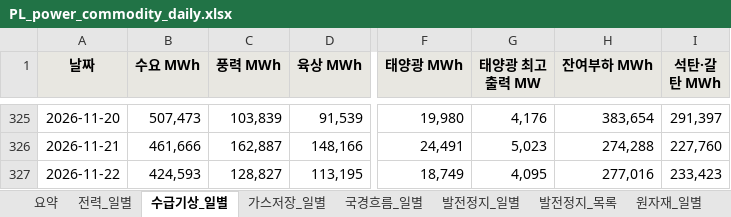
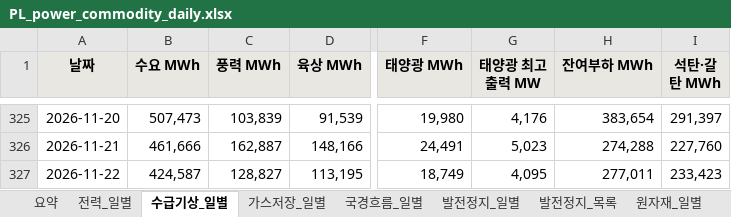
Before and after one commit to bnkim192/entsoe-harvester, an Excel workbook: weekly/daily/PL_power_commodity_daily.xlsx, sheet 수급기상_일별, drawn as a sheet; only a part is shown, gaps mark what is left out; values as stored, in another font and other column widths than the file's, no borders; the diff names each change by its address in the sheet, - before the commit and + after, or states it on an @@ line.

```diff
--- a/weekly/daily/PL_power_commodity_daily.xlsx (sheet 수급기상_일별)
+++ b/weekly/daily/PL_power_commodity_daily.xlsx (sheet 수급기상_일별)
-B327 (수요 MWh): 424,593
+B327 (수요 MWh): 424,587
-H327 (잔여부하 MWh): 277,016
+H327 (잔여부하 MWh): 277,011
```
Also changed, not shown: sheet 요약, sheet 출처, other sheet tabs, 16 other files.
